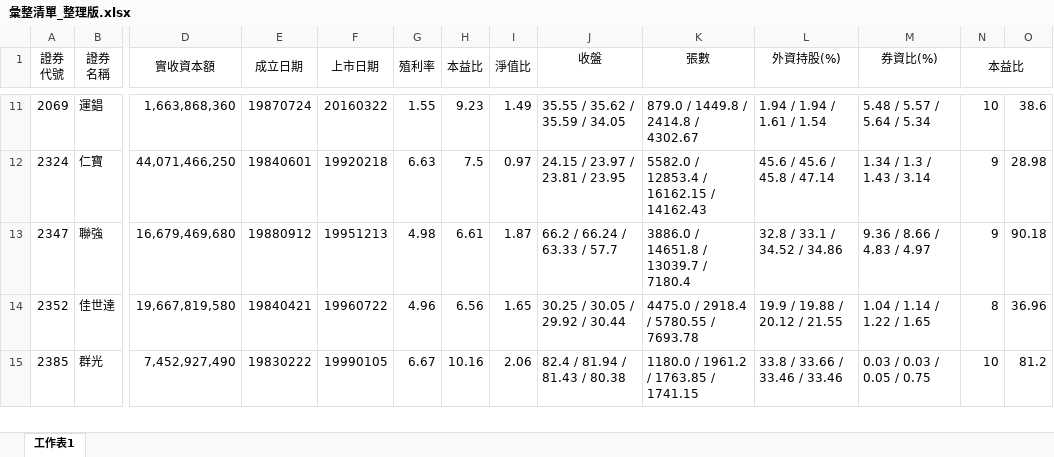
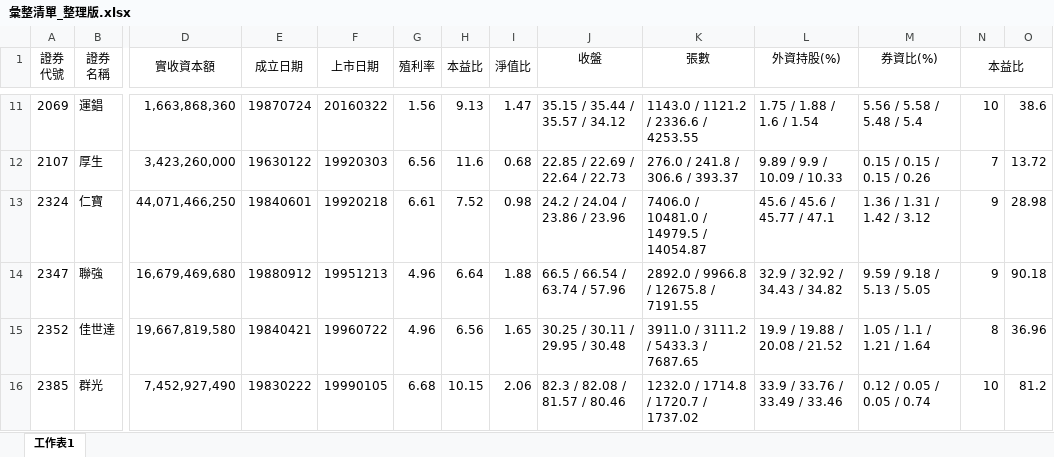
Before and after one commit to hmlu36/Python, an Excel workbook: 彙整清單_整理版.xlsx, sheet 工作表1, drawn as a sheet; only a part is shown, gaps mark what is left out; values as stored, in another font and other column widths than the file's, no borders; conditional formats not drawn; addresses are those after the commit; rows hold the shown columns only; the diff covers the shown part only; the diff names each change by its address in the sheet, - before the commit and + after, or states it on an @@ line.

```diff
--- a/彙整清單_整理版.xlsx (sheet 工作表1)
+++ b/彙整清單_整理版.xlsx (sheet 工作表1)
-G11 (殖利率): 1.55
+G11 (殖利率): 1.56
-H11 (本益比): 9.23
+H11 (本益比): 9.13
-I11 (淨值比): 1.49
+I11 (淨值比): 1.47
-J11 (收盤): 35.55 / 35.62 / 35.59 / 34.05
+J11 (收盤): 35.15 / 35.44 / 35.57 / 34.12
-K11 (張數): 879.0 / 1449.8 / 2414.8 / 4302.67
+K11 (張數): 1143.0 / 1121.2 / 2336.6 / 4253.55
-L11 (外資持股(%)): 1.94 / 1.94 / 1.61 / 1.54
+L11 (外資持股(%)): 1.75 / 1.88 / 1.6 / 1.54
-M11 (券資比(%)): 5.48 / 5.57 / 5.64 / 5.34
+M11 (券資比(%)): 5.56 / 5.58 / 5.48 / 5.4
+row 12: 2107 | 厚生 | 3,423,260,000 | 19630122 | 19920303 | 6.56 | 11.6 | 0.68 | 22.85 / 22.69 / 22.64 / 22.73 | 276.0 / 241.8 / 306.6 / 393.37 | 9.89 / 9.9 / 10.09 / 10.33 | 0.15 / 0.15 / 0.15 / 0.26 | 7 | 13.72
-G13 (殖利率): 6.63
+G13 (殖利率): 6.61
-H13 (本益比): 7.5
+H13 (本益比): 7.52
-I13 (淨值比): 0.97
+I13 (淨值比): 0.98
-J13 (收盤): 24.15 / 23.97 / 23.81 / 23.95
+J13 (收盤): 24.2 / 24.04 / 23.86 / 23.96
-K13 (張數): 5582.0 / 12853.4 / 16162.15 / 14162.43
+K13 (張數): 7406.0 / 10481.0 / 14979.5 / 14054.87
-L13 (外資持股(%)): 45.6 / 45.6 / 45.8 / 47.14
+L13 (外資持股(%)): 45.6 / 45.6 / 45.77 / 47.1
-M13 (券資比(%)): 1.34 / 1.3 / 1.43 / 3.14
+M13 (券資比(%)): 1.36 / 1.31 / 1.42 / 3.12
-G14 (殖利率): 4.98
+G14 (殖利率): 4.96
-H14 (本益比): 6.61
+H14 (本益比): 6.64
-I14 (淨值比): 1.87
+I14 (淨值比): 1.88
-J14 (收盤): 66.2 / 66.24 / 63.33 / 57.7
+J14 (收盤): 66.5 / 66.54 / 63.74 / 57.96
-K14 (張數): 3886.0 / 14651.8 / 13039.7 / 7180.4
+K14 (張數): 2892.0 / 9966.8 / 12675.8 / 7191.55
-L14 (外資持股(%)): 32.8 / 33.1 / 34.52 / 34.86
+L14 (外資持股(%)): 32.9 / 32.92 / 34.43 / 34.82
-M14 (券資比(%)): 9.36 / 8.66 / 4.83 / 4.97
+M14 (券資比(%)): 9.59 / 9.18 / 5.13 / 5.05
-J15 (收盤): 30.25 / 30.05 / 29.92 / 30.44
+J15 (收盤): 30.25 / 30.11 / 29.95 / 30.48
-K15 (張數): 4475.0 / 2918.4 / 5780.55 / 7693.78
+K15 (張數): 3911.0 / 3111.2 / 5433.3 / 7687.65
-L15 (外資持股(%)): 19.9 / 19.88 / 20.12 / 21.55
+L15 (外資持股(%)): 19.9 / 19.88 / 20.08 / 21.52
-M15 (券資比(%)): 1.04 / 1.14 / 1.22 / 1.65
+M15 (券資比(%)): 1.05 / 1.1 / 1.21 / 1.64
-G16 (殖利率): 6.67
+G16 (殖利率): 6.68
-H16 (本益比): 10.16
+H16 (本益比): 10.15
-J16 (收盤): 82.4 / 81.94 / 81.43 / 80.38
+J16 (收盤): 82.3 / 82.08 / 81.57 / 80.46
-K16 (張數): 1180.0 / 1961.2 / 1763.85 / 1741.15
+K16 (張數): 1232.0 / 1714.8 / 1720.7 / 1737.02
-L16 (外資持股(%)): 33.8 / 33.66 / 33.46 / 33.46
+L16 (外資持股(%)): 33.9 / 33.76 / 33.49 / 33.46
-M16 (券資比(%)): 0.03 / 0.03 / 0.05 / 0.75
+M16 (券資比(%)): 0.12 / 0.05 / 0.05 / 0.74
```
Also changed, not shown: 1 added row and 142 edited cells elsewhere in this sheet, 8 other files.
